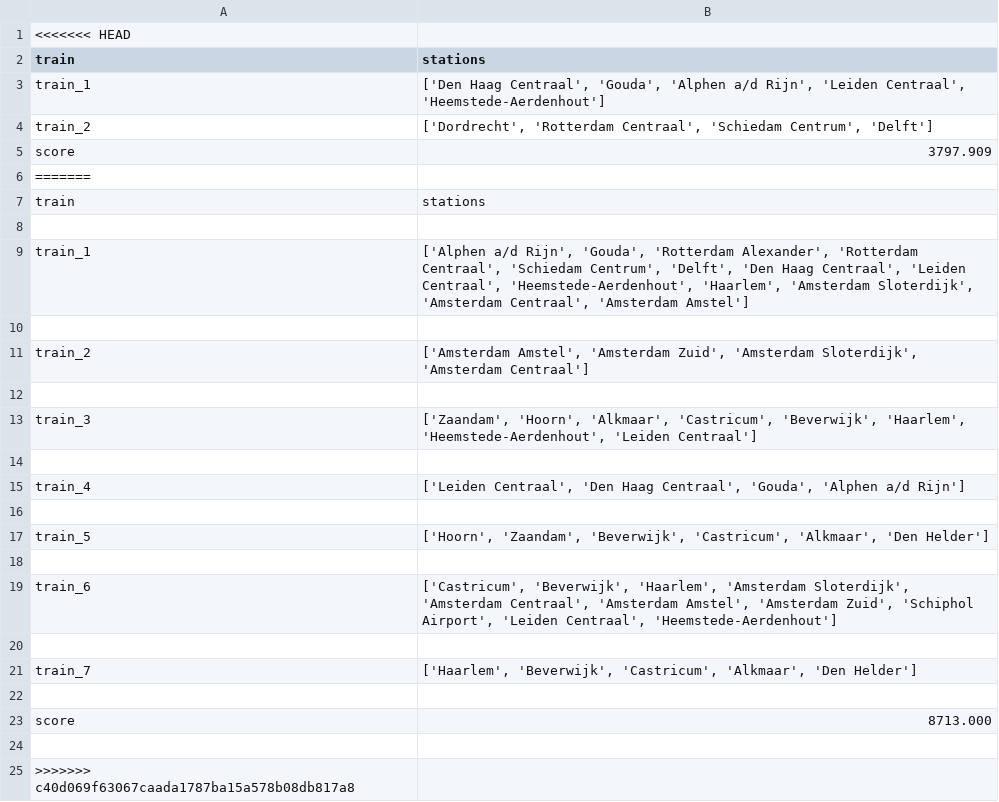
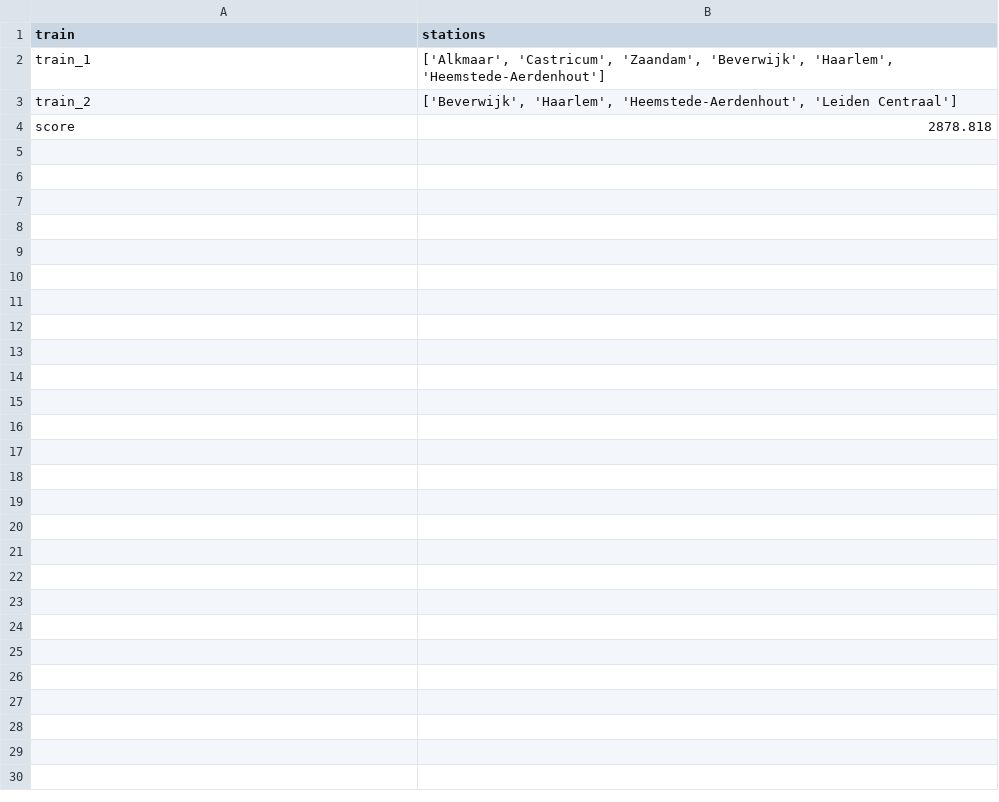
Before and after one commit to ilonawillemse/railNL, a CSV file: output.csv, drawn as a sheet.

```diff
--- a/output.csv
+++ b/output.csv
@@ -1,25 +1,4 @@
-<<<<<<< HEAD
 train,stations
-train_1,"['Den Haag Centraal', 'Gouda', 'Alphen a/d Rijn', 'Leiden Centraal', 'Heemstede-Aerdenhout']"
-train_2,"['Dordrecht', 'Rotterdam Centraal', 'Schiedam Centrum', 'Delft']"
-score,3797.909
-=======
-train,stations
-
-train_1,"['Alphen a/d Rijn', 'Gouda', 'Rotterdam Alexander', 'Rotterdam Centraal', 'Schiedam Centrum', 'Delft', 'Den Haag Centraal', 'Leiden Centraal', 'Heemstede-Aerdenhout', 'Haarlem', 'Amsterdam Sloterdijk', 'Amsterdam Centraal', 'Amsterdam Amstel']"
-
-train_2,"['Amsterdam Amstel', 'Amsterdam Zuid', 'Amsterdam Sloterdijk', 'Amsterdam Centraal']"
-
-train_3,"['Zaandam', 'Hoorn', 'Alkmaar', 'Castricum', 'Beverwijk', 'Haarlem', 'Heemstede-Aerdenhout', 'Leiden Centraal']"
-
-train_4,"['Leiden Centraal', 'Den Haag Centraal', 'Gouda', 'Alphen a/d Rijn']"
-
-train_5,"['Hoorn', 'Zaandam', 'Beverwijk', 'Castricum', 'Alkmaar', 'Den Helder']"
-
-train_6,"['Castricum', 'Beverwijk', 'Haarlem', 'Amsterdam Sloterdijk', 'Amsterdam Centraal', 'Amsterdam Amstel', 'Amsterdam Zuid', 'Schiphol Airport', 'Leiden Centraal', 'Heemstede-Aerdenhout']"
-
-train_7,"['Haarlem', 'Beverwijk', 'Castricum', 'Alkmaar', 'Den Helder']"
-
-score,8713.000
-
->>>>>>> c40d069f63067caada1787ba15a578b08db817a8
+train_1,"['Alkmaar', 'Castricum', 'Zaandam', 'Beverwijk', 'Haarlem', 'Heemstede-Aerdenhout']"
+train_2,"['Beverwijk', 'Haarlem', 'Heemstede-Aerdenhout', 'Leiden Centraal']"
+score,2878.818
```
Also changed, not shown: 1 other file.
